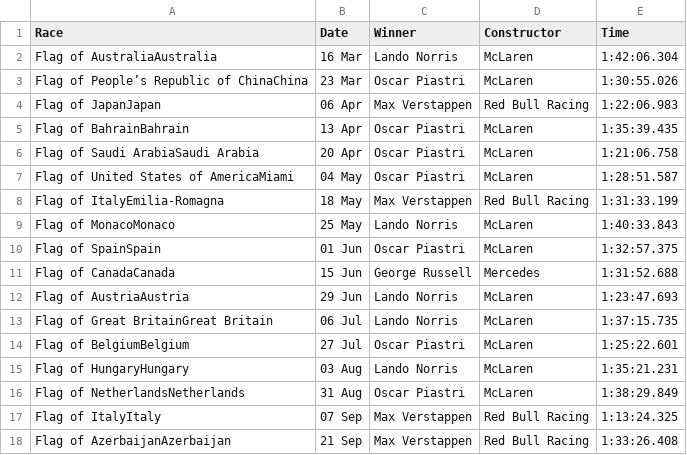
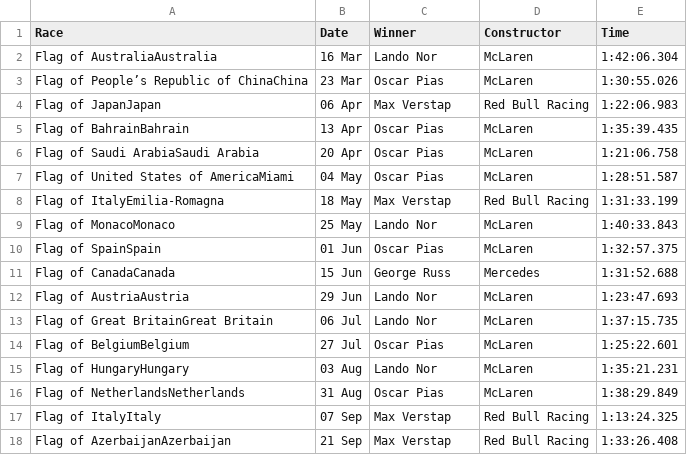
Before and after one commit to pmenright/SpoilerFreeSunday, a CSV file: race_results.csv, drawn as a sheet.

```diff
--- a/race_results.csv
+++ b/race_results.csv
@@ -1,18 +1,18 @@
 Race,Date,Winner,Constructor,Time
-Flag of AustraliaAustralia,16 Mar,Lando Norris,McLaren,1:42:06.304
-Flag of People’s Republic of ChinaChina,23 Mar,Oscar Piastri,McLaren,1:30:55.026
-Flag of JapanJapan,06 Apr,Max Verstappen,Red Bull Racing,1:22:06.983
-Flag of BahrainBahrain,13 Apr,Oscar Piastri,McLaren,1:35:39.435
-Flag of Saudi ArabiaSaudi Arabia,20 Apr,Oscar Piastri,McLaren,1:21:06.758
-Flag of United States of AmericaMiami,04 May,Oscar Piastri,McLaren,1:28:51.587
-Flag of ItalyEmilia-Romagna,18 May,Max Verstappen,Red Bull Racing,1:31:33.199
-Flag of MonacoMonaco,25 May,Lando Norris,McLaren,1:40:33.843
-Flag of SpainSpain,01 Jun,Oscar Piastri,McLaren,1:32:57.375
-Flag of CanadaCanada,15 Jun,George Russell,Mercedes,1:31:52.688
-Flag of AustriaAustria,29 Jun,Lando Norris,McLaren,1:23:47.693
-Flag of Great BritainGreat Britain,06 Jul,Lando Norris,McLaren,1:37:15.735
-Flag of BelgiumBelgium,27 Jul,Oscar Piastri,McLaren,1:25:22.601
-Flag of HungaryHungary,03 Aug,Lando Norris,McLaren,1:35:21.231
-Flag of NetherlandsNetherlands,31 Aug,Oscar Piastri,McLaren,1:38:29.849
-Flag of ItalyItaly,07 Sep,Max Verstappen,Red Bull Racing,1:13:24.325
-Flag of AzerbaijanAzerbaijan,21 Sep,Max Verstappen,Red Bull Racing,1:33:26.408
+Flag of AustraliaAustralia,16 Mar,Lando Nor,McLaren,1:42:06.304
+Flag of People’s Republic of ChinaChina,23 Mar,Oscar Pias,McLaren,1:30:55.026
+Flag of JapanJapan,06 Apr,Max Verstap,Red Bull Racing,1:22:06.983
+Flag of BahrainBahrain,13 Apr,Oscar Pias,McLaren,1:35:39.435
+Flag of Saudi ArabiaSaudi Arabia,20 Apr,Oscar Pias,McLaren,1:21:06.758
+Flag of United States of AmericaMiami,04 May,Oscar Pias,McLaren,1:28:51.587
+Flag of ItalyEmilia-Romagna,18 May,Max Verstap,Red Bull Racing,1:31:33.199
+Flag of MonacoMonaco,25 May,Lando Nor,McLaren,1:40:33.843
+Flag of SpainSpain,01 Jun,Oscar Pias,McLaren,1:32:57.375
+Flag of CanadaCanada,15 Jun,George Russ,Mercedes,1:31:52.688
+Flag of AustriaAustria,29 Jun,Lando Nor,McLaren,1:23:47.693
+Flag of Great BritainGreat Britain,06 Jul,Lando Nor,McLaren,1:37:15.735
+Flag of BelgiumBelgium,27 Jul,Oscar Pias,McLaren,1:25:22.601
+Flag of HungaryHungary,03 Aug,Lando Nor,McLaren,1:35:21.231
+Flag of NetherlandsNetherlands,31 Aug,Oscar Pias,McLaren,1:38:29.849
+Flag of ItalyItaly,07 Sep,Max Verstap,Red Bull Racing,1:13:24.325
+Flag of AzerbaijanAzerbaijan,21 Sep,Max Verstap,Red Bull Racing,1:33:26.408
```
Also changed, not shown: driver_standings.csv, 1 other file.
